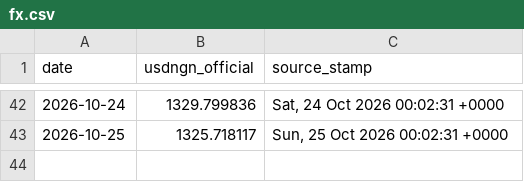
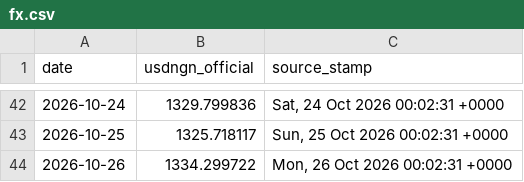
Before and after one commit to PrinceKay145/dangote-ipo-watch, a CSV file: data/fx.csv, drawn as a sheet; only a part is shown, gaps mark what is left out; the diff names each change by its address in the sheet, - before the commit and + after, or states it on an @@ line.

```diff
--- a/data/fx.csv
+++ b/data/fx.csv
+row 44: 2026-10-26 | 1334.299722 | Mon, 26 Oct 2026 00:02:31 +0000
```
Also changed, not shown: data/news_daily.csv, 3 other files.
